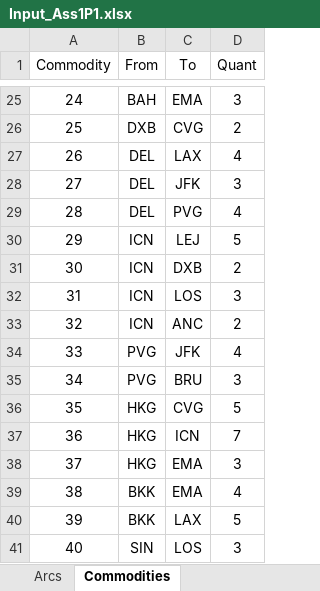
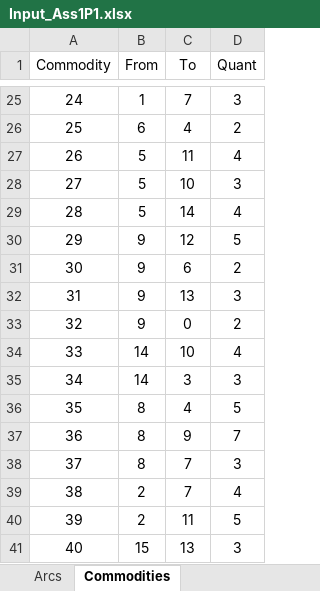
Before and after one commit to samhofman/AirlinePlanning, an Excel workbook: NetworkScheduling/Assignment 1/Input_Ass1P1.xlsx, sheet Commodities, drawn as a sheet; only a part is shown, gaps mark what is left out; values as stored, in another font and other column widths than the file's, no borders; the diff covers the shown part only; the diff names each change by its address in the sheet, - before the commit and + after, or states it on an @@ line.

```diff
--- a/NetworkScheduling/Assignment 1/Input_Ass1P1.xlsx (sheet Commodities)
+++ b/NetworkScheduling/Assignment 1/Input_Ass1P1.xlsx (sheet Commodities)
-B25 (From): BAH
+B25 (From): 1
-C25 (To): EMA
+C25 (To): 7
-B26 (From): DXB
+B26 (From): 6
-C26 (To): CVG
+C26 (To): 4
-B27:B29 (From): DEL
+B27:B29 (From): 5
-C27 (To): LAX
+C27 (To): 11
-C28 (To): JFK
+C28 (To): 10
-C29 (To): PVG
+C29 (To): 14
-B30:B33 (From): ICN
+B30:B33 (From): 9
-C30 (To): LEJ
+C30 (To): 12
-C31 (To): DXB
+C31 (To): 6
-C32 (To): LOS
+C32 (To): 13
-C33 (To): ANC
+C33 (To): 0
-B34:B35 (From): PVG
+B34:B35 (From): 14
-C34 (To): JFK
+C34 (To): 10
-C35 (To): BRU
+C35 (To): 3
-B36:B38 (From): HKG
+B36:B38 (From): 8
-C36 (To): CVG
+C36 (To): 4
-C37 (To): ICN
+C37 (To): 9
-C38:C39 (To): EMA
+C38:C39 (To): 7
-B39:B40 (From): BKK
+B39:B40 (From): 2
-C40 (To): LAX
+C40 (To): 11
-B41 (From): SIN
+B41 (From): 15
-C41 (To): LOS
+C41 (To): 13
```
Also changed, not shown: 46 edited cells elsewhere in this sheet, sheet Arcs, 23 other files.
